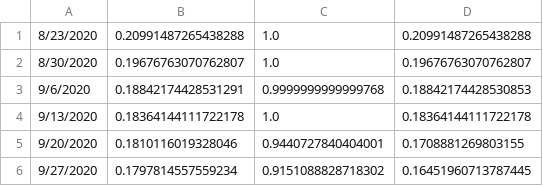
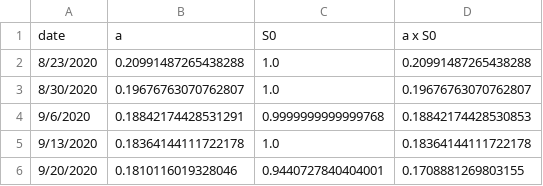
Before and after one commit to mikedeskevich/nursing-home-cfr, a CSV file: weibull-coef.csv, drawn as a sheet; only a part is shown; the shorter side is filled out with more unchanged rows; the diff names each change by its address in the sheet, - before the commit and + after, or states it on an @@ line.

Commit message:
add column header

```diff
--- a/weibull-coef.csv
+++ b/weibull-coef.csv
+row 1: date | a | S0 | a x S0
```
Also changed, not shown: 1 other file.
